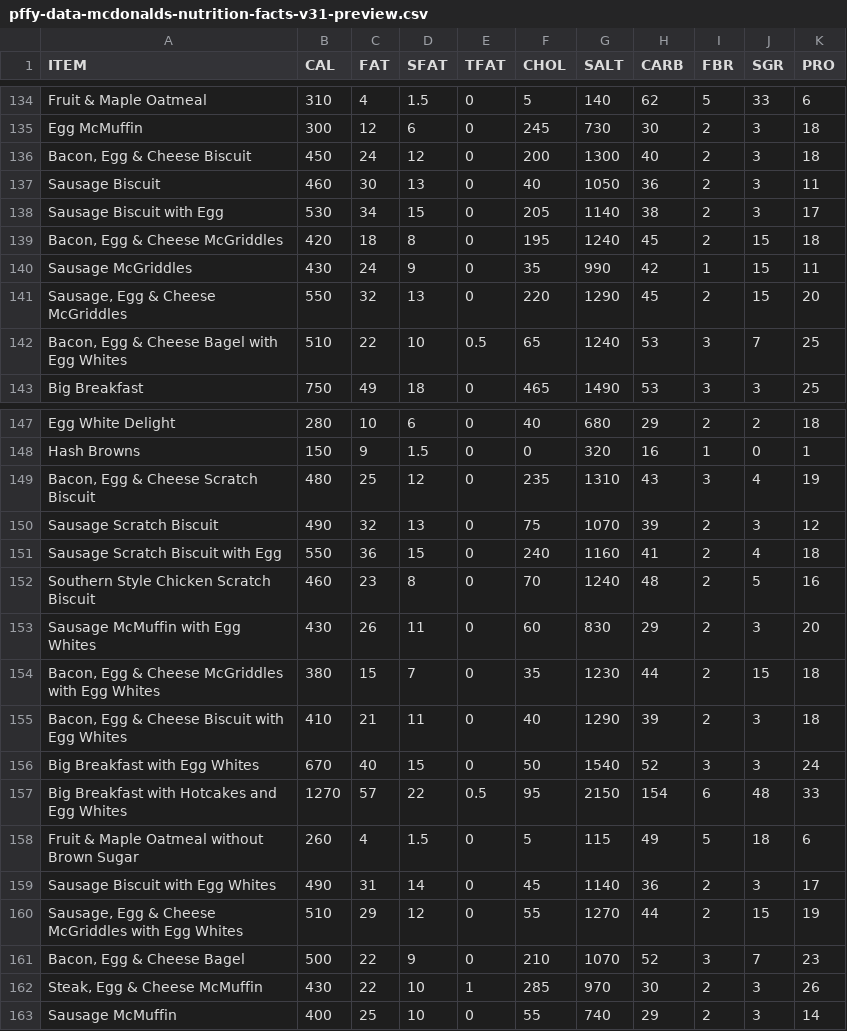
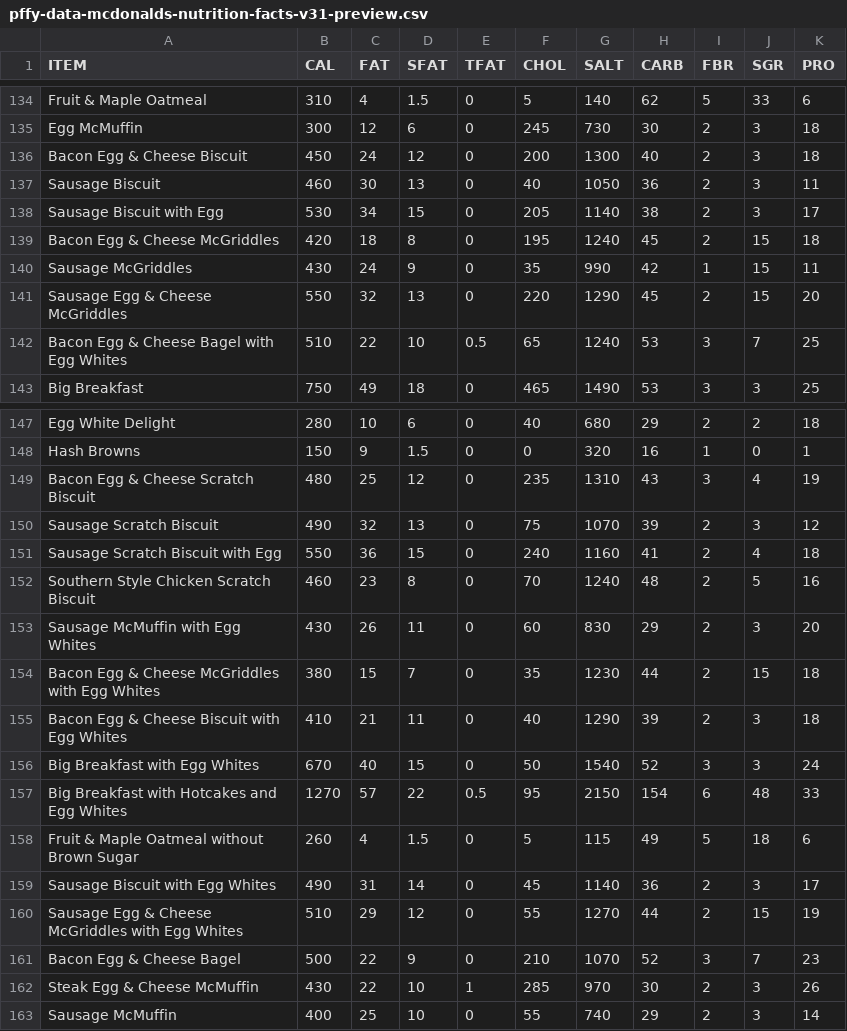
Before and after one commit to kalex19/data-mcdonalds-nutritionfacts, a CSV file: textfiles-v31-preview/pffy-data-mcdonalds-nutrition-facts-v31-preview.csv, drawn as a sheet; only a part is shown, gaps mark what is left out; the diff covers the shown part only.

Commit message:
Update pffy-data-mcdonalds-nutrition-facts-v31-preview.csv

```diff
--- a/textfiles-v31-preview/pffy-data-mcdonalds-nutrition-facts-v31-preview.csv
+++ b/textfiles-v31-preview/pffy-data-mcdonalds-nutrition-facts-v31-preview.csv
@@ -135,9 +135,9 @@ Fruit & Maple Oatmeal	310	4	1.5	0	5	140	62	5	33	6
 Egg McMuffin	300	12	6	0	245	730	30	2	3	18
-Bacon, Egg & Cheese Biscuit	450	24	12	0	200	1300	40	2	3	18
+Bacon Egg & Cheese Biscuit	450	24	12	0	200	1300	40	2	3	18
 Sausage Biscuit	460	30	13	0	40	1050	36	2	3	11
 Sausage Biscuit with Egg	530	34	15	0	205	1140	38	2	3	17
-Bacon, Egg & Cheese McGriddles	420	18	8	0	195	1240	45	2	15	18
+Bacon Egg & Cheese McGriddles	420	18	8	0	195	1240	45	2	15	18
 Sausage McGriddles	430	24	9	0	35	990	42	1	15	11
-Sausage, Egg & Cheese McGriddles	550	32	13	0	220	1290	45	2	15	20
-Bacon, Egg & Cheese Bagel with Egg Whites	510	22	10	0.5	65	1240	53	3	7	25
+Sausage Egg & Cheese McGriddles	550	32	13	0	220	1290	45	2	15	20
+Bacon Egg & Cheese Bagel with Egg Whites	510	22	10	0.5	65	1240	53	3	7	25
 Big Breakfast	750	49	18	0	465	1490	53	3	3	25
@@ -148,3 +148,3 @@ Egg White Delight	280	10	6	0	40	680	29	2	2	18
 Hash Browns	150	9	1.5	0	0	320	16	1	0	1
-Bacon, Egg & Cheese Scratch Biscuit	480	25	12	0	235	1310	43	3	4	19
+Bacon Egg & Cheese Scratch Biscuit	480	25	12	0	235	1310	43	3	4	19
 Sausage Scratch Biscuit	490	32	13	0	75	1070	39	2	3	12
@@ -153,4 +153,4 @@ Southern Style Chicken Scratch Biscuit	460	23	8	0	70	1240	48	2	5	16
 Sausage McMuffin with Egg Whites	430	26	11	0	60	830	29	2	3	20
-Bacon, Egg & Cheese McGriddles with Egg Whites	380	15	7	0	35	1230	44	2	15	18
-Bacon, Egg & Cheese Biscuit with Egg Whites	410	21	11	0	40	1290	39	2	3	18
+Bacon Egg & Cheese McGriddles with Egg Whites	380	15	7	0	35	1230	44	2	15	18
+Bacon Egg & Cheese Biscuit with Egg Whites	410	21	11	0	40	1290	39	2	3	18
 Big Breakfast with Egg Whites	670	40	15	0	50	1540	52	3	3	24
@@ -159,5 +159,5 @@ Fruit & Maple Oatmeal without Brown Sugar	260	4	1.5	0	5	115	49	5	18	6
 Sausage Biscuit with Egg Whites	490	31	14	0	45	1140	36	2	3	17
-Sausage, Egg & Cheese McGriddles with Egg Whites	510	29	12	0	55	1270	44	2	15	19
-Bacon, Egg & Cheese Bagel	500	22	9	0	210	1070	52	3	7	23
-Steak, Egg & Cheese McMuffin	430	22	10	1	285	970	30	2	3	26
+Sausage Egg & Cheese McGriddles with Egg Whites	510	29	12	0	55	1270	44	2	15	19
+Bacon Egg & Cheese Bagel	500	22	9	0	210	1070	52	3	7	23
+Steak Egg & Cheese McMuffin	430	22	10	1	285	970	30	2	3	26
 Sausage McMuffin	400	25	10	0	55	740	29	2	3	14
```
Also changed, not shown: 10 edited cells elsewhere in this file.
